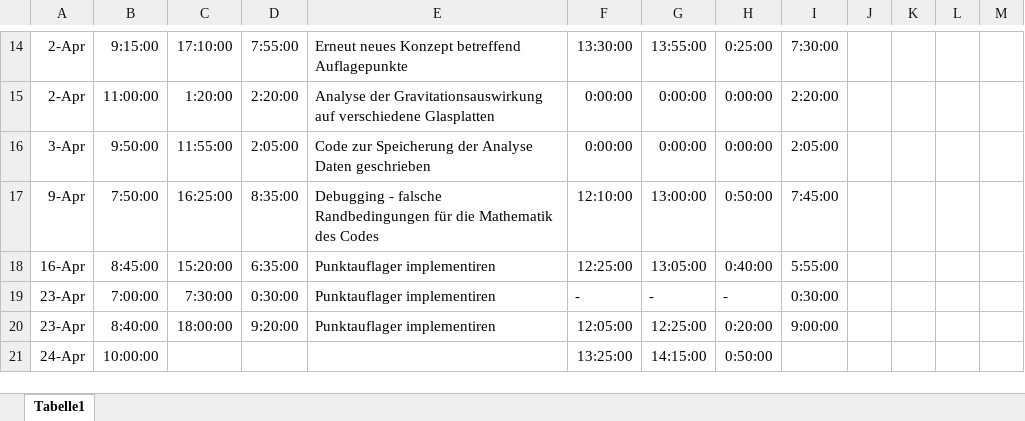
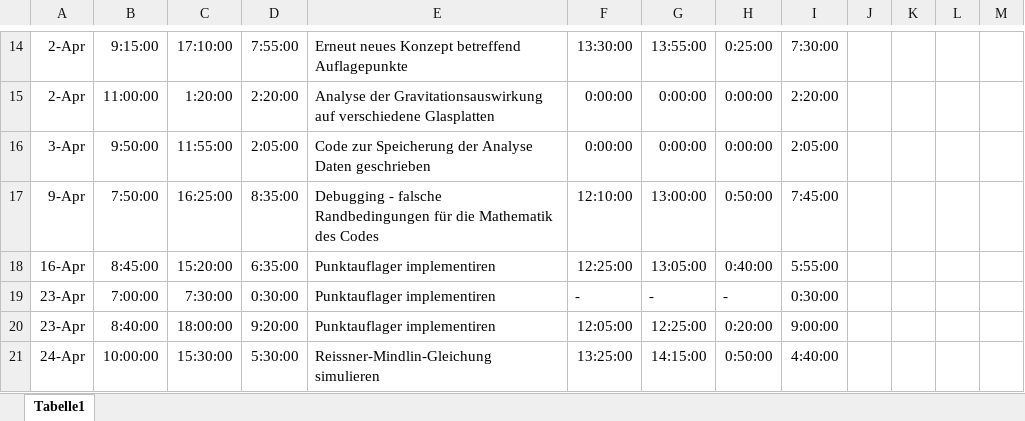
Before and after one commit to anschn05/papa_arbeit, an Excel workbook: Stunden+Kilometer Praktikum Anna Sonnleitner.xlsx, sheet Tabelle1, drawn as a sheet; only a part is shown, gaps mark what is left out; values as stored, in another font and other column widths than the file's, no borders; the diff names each change by its address in the sheet, - before the commit and + after, or states it on an @@ line.

Commit message:
stunden mitgeschrieben

```diff
--- a/Stunden+Kilometer Praktikum Anna Sonnleitner.xlsx (sheet Tabelle1)
+++ b/Stunden+Kilometer Praktikum Anna Sonnleitner.xlsx (sheet Tabelle1)
-C21: (empty)
+C21: 15:30:00
-D21: (empty)
+D21: 5:30:00
-E21: (empty)
+E21: Reissner-Mindlin-Gleichung simulieren
-I21: (empty)
+I21: 4:40:00
```
